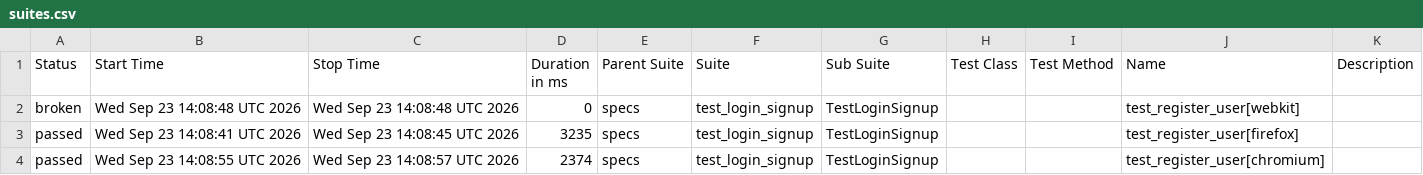
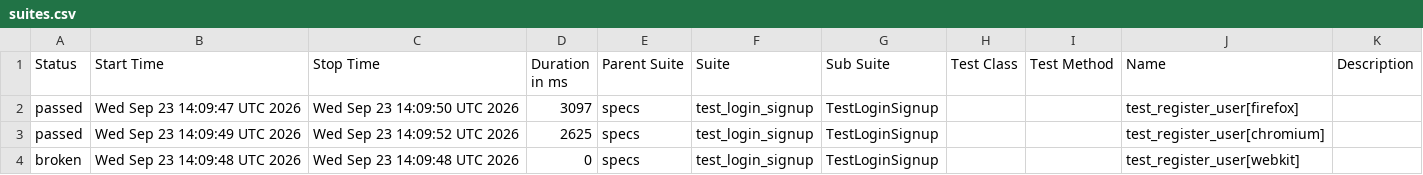
Before and after one commit to jjustgray/playwright_pytest, a CSV file: data/suites.csv, drawn as a sheet.

```diff
--- a/data/suites.csv
+++ b/data/suites.csv
@@ -1,4 +1,4 @@
 "Status","Start Time","Stop Time","Duration in ms","Parent Suite","Suite","Sub Suite","Test Class","Test Method","Name","Description"
-"broken","Wed Sep 23 14:08:48 UTC 2026","Wed Sep 23 14:08:48 UTC 2026","0","specs","test_login_signup","TestLoginSignup","","","test_register_user[webkit]",""
-"passed","Wed Sep 23 14:08:41 UTC 2026","Wed Sep 23 14:08:45 UTC 2026","3235","specs","test_login_signup","TestLoginSignup","","","test_register_user[firefox]",""
-"passed","Wed Sep 23 14:08:55 UTC 2026","Wed Sep 23 14:08:57 UTC 2026","2374","specs","test_login_signup","TestLoginSignup","","","test_register_user[chromium]",""
+"passed","Wed Sep 23 14:09:47 UTC 2026","Wed Sep 23 14:09:50 UTC 2026","3097","specs","test_login_signup","TestLoginSignup","","","test_register_user[firefox]",""
+"passed","Wed Sep 23 14:09:49 UTC 2026","Wed Sep 23 14:09:52 UTC 2026","2625","specs","test_login_signup","TestLoginSignup","","","test_register_user[chromium]",""
+"broken","Wed Sep 23 14:09:48 UTC 2026","Wed Sep 23 14:09:48 UTC 2026","0","specs","test_login_signup","TestLoginSignup","","","test_register_user[webkit]",""
```
Also changed, not shown: 27 other files.
